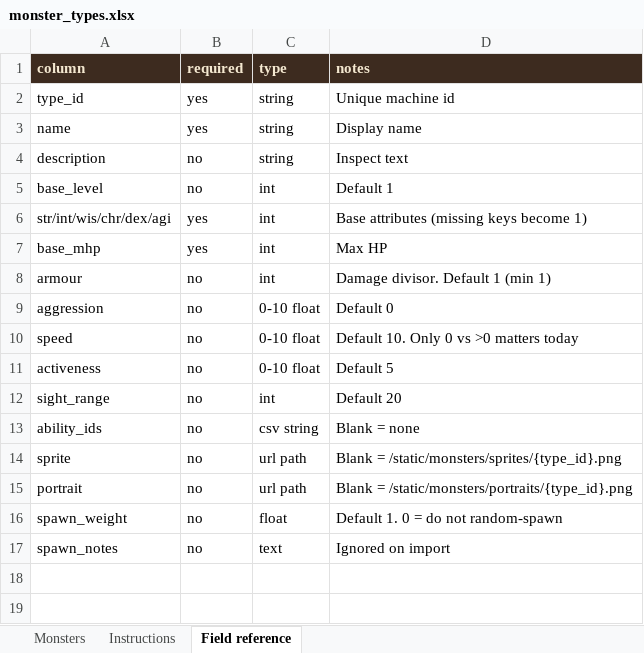
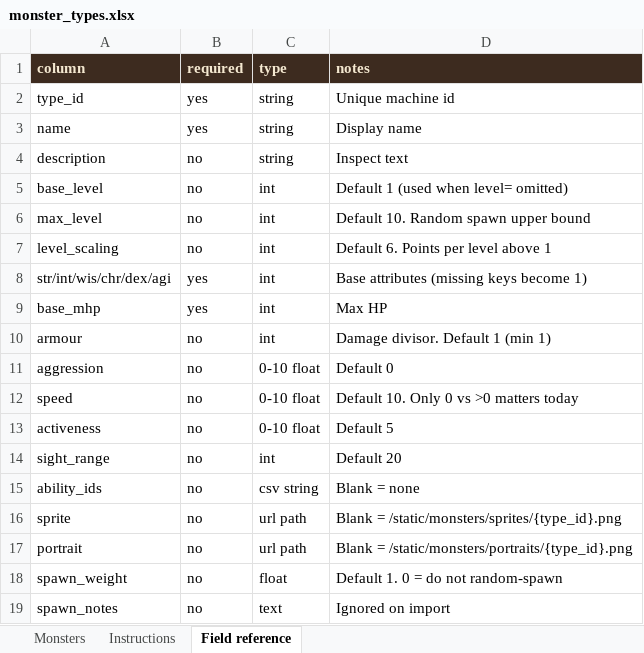
Before and after one commit to basilfish505/dungeon-console, an Excel workbook: monster_types.xlsx, sheet Field reference, drawn as a sheet; values as stored, in another font and other column widths than the file's, no borders; the diff names each change by its address in the sheet, - before the commit and + after, or states it on an @@ line.

```diff
--- a/monster_types.xlsx (sheet Field reference)
+++ b/monster_types.xlsx (sheet Field reference)
-D5 (notes): Default 1
+D5 (notes): Default 1 (used when level= omitted)
+row 6: max_level | no | int | Default 10. Random spawn upper bound
+row 7: level_scaling | no | int | Default 6. Points per level above 1
```
Also changed, not shown: sheet Monsters, sheet Instructions.
